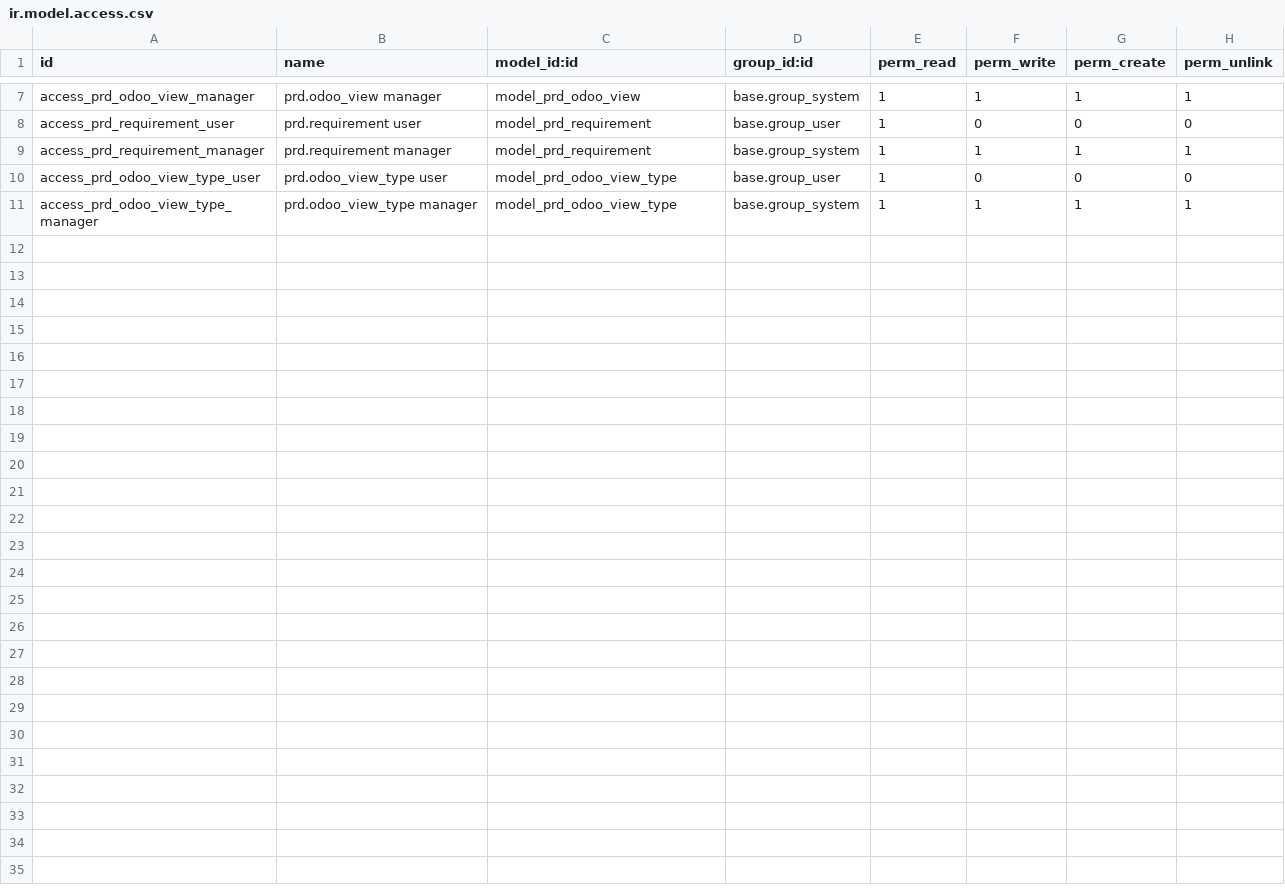
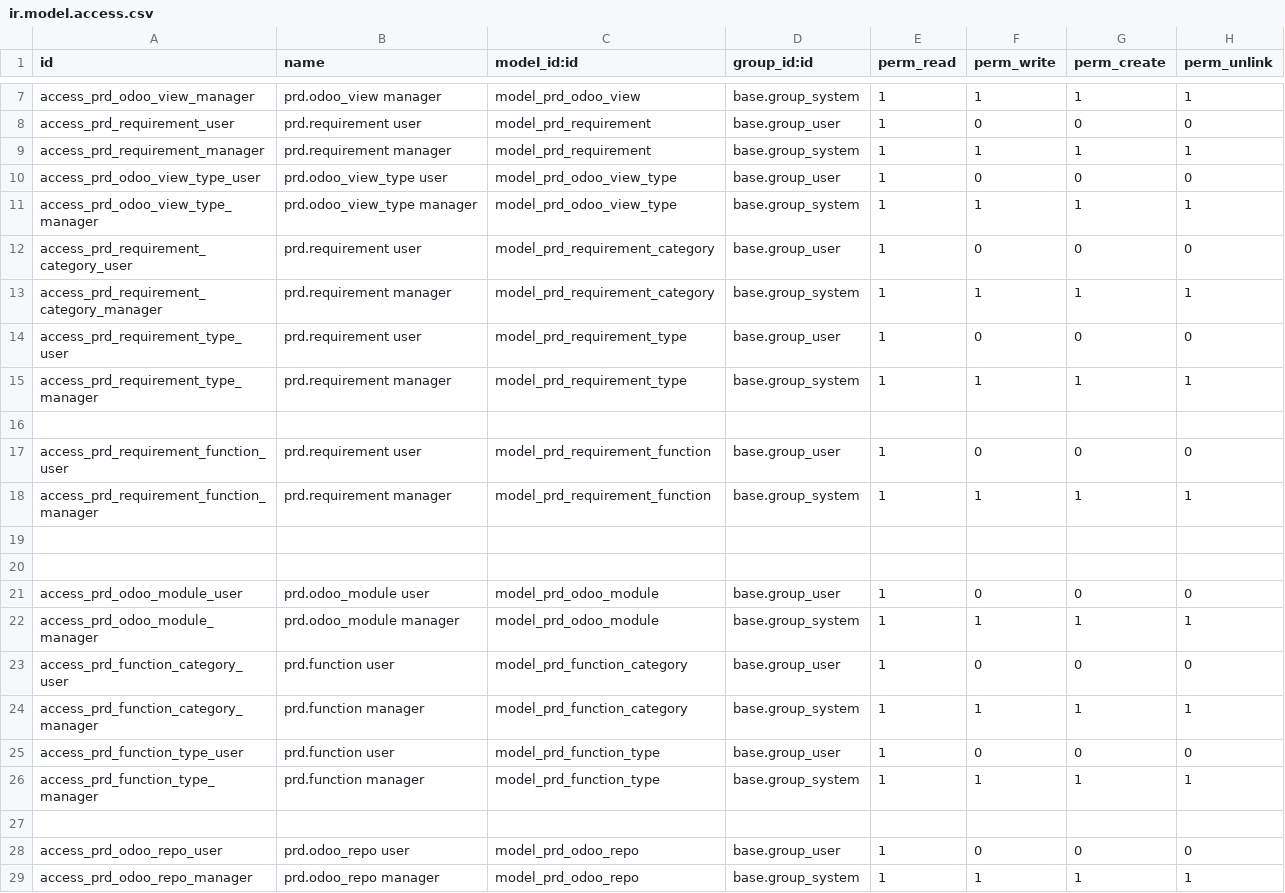
Before and after one commit to vertelab/odoo-prd, a CSV file: prd/security/ir.model.access.csv, drawn as a sheet; only a part is shown, gaps mark what is left out.

Commit message:
prd: request anf functions are better

```diff
--- a/prd/security/ir.model.access.csv
+++ b/prd/security/ir.model.access.csv
@@ -11 +11,19 @@ access_prd_odoo_view_type_user,prd.odoo_view_type user,model_prd_odoo_view_type,
 access_prd_odoo_view_type_manager,prd.odoo_view_type manager,model_prd_odoo_view_type,base.group_system,1,1,1,1
+access_prd_requirement_category_user,prd.requirement user,model_prd_requirement_category,base.group_user,1,0,0,0
+access_prd_requirement_category_manager,prd.requirement manager,model_prd_requirement_category,base.group_system,1,1,1,1
+access_prd_requirement_type_user,prd.requirement user,model_prd_requirement_type,base.group_user,1,0,0,0
+access_prd_requirement_type_manager,prd.requirement manager,model_prd_requirement_type,base.group_system,1,1,1,1
+
+access_prd_requirement_function_user,prd.requirement user,model_prd_requirement_function,base.group_user,1,0,0,0
+access_prd_requirement_function_manager,prd.requirement manager,model_prd_requirement_function,base.group_system,1,1,1,1
+
+
+access_prd_odoo_module_user,prd.odoo_module user,model_prd_odoo_module,base.group_user,1,0,0,0
+access_prd_odoo_module_manager,prd.odoo_module manager,model_prd_odoo_module,base.group_system,1,1,1,1
+access_prd_function_category_user,prd.function user,model_prd_function_category,base.group_user,1,0,0,0
+access_prd_function_category_manager,prd.function manager,model_prd_function_category,base.group_system,1,1,1,1
+access_prd_function_type_user,prd.function user,model_prd_function_type,base.group_user,1,0,0,0
+access_prd_function_type_manager,prd.function manager,model_prd_function_type,base.group_system,1,1,1,1
+
+access_prd_odoo_repo_user,prd.odoo_repo user,model_prd_odoo_repo,base.group_user,1,0,0,0
+access_prd_odoo_repo_manager,prd.odoo_repo manager,model_prd_odoo_repo,base.group_system,1,1,1,1
```
Also changed, not shown: 28 other files.
